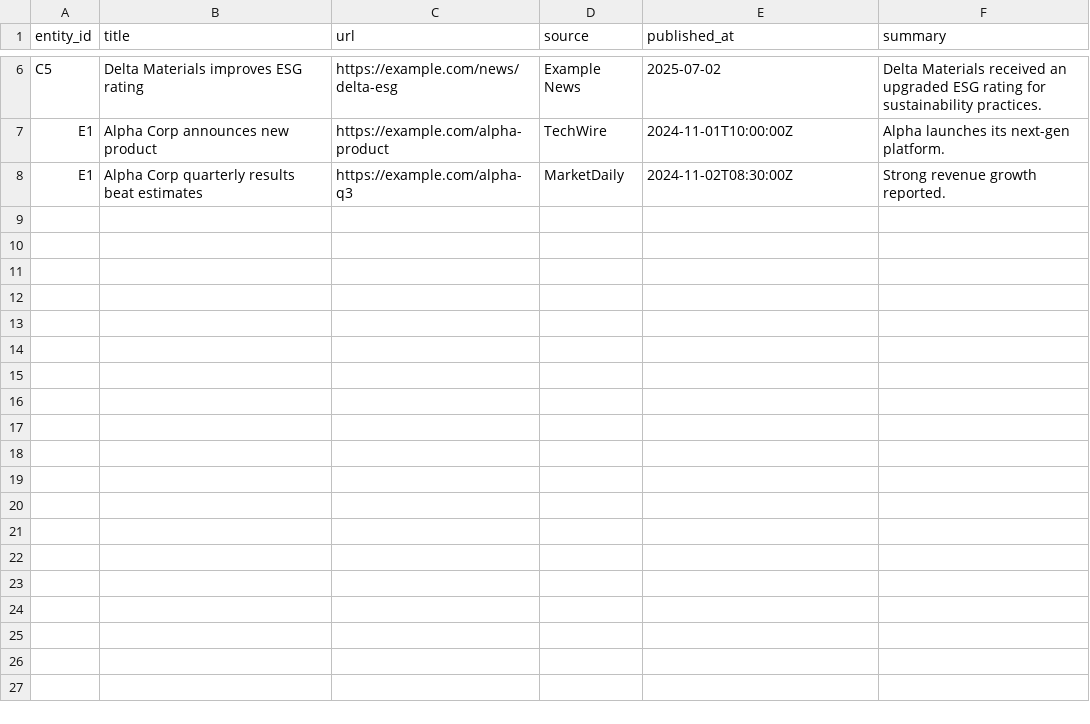
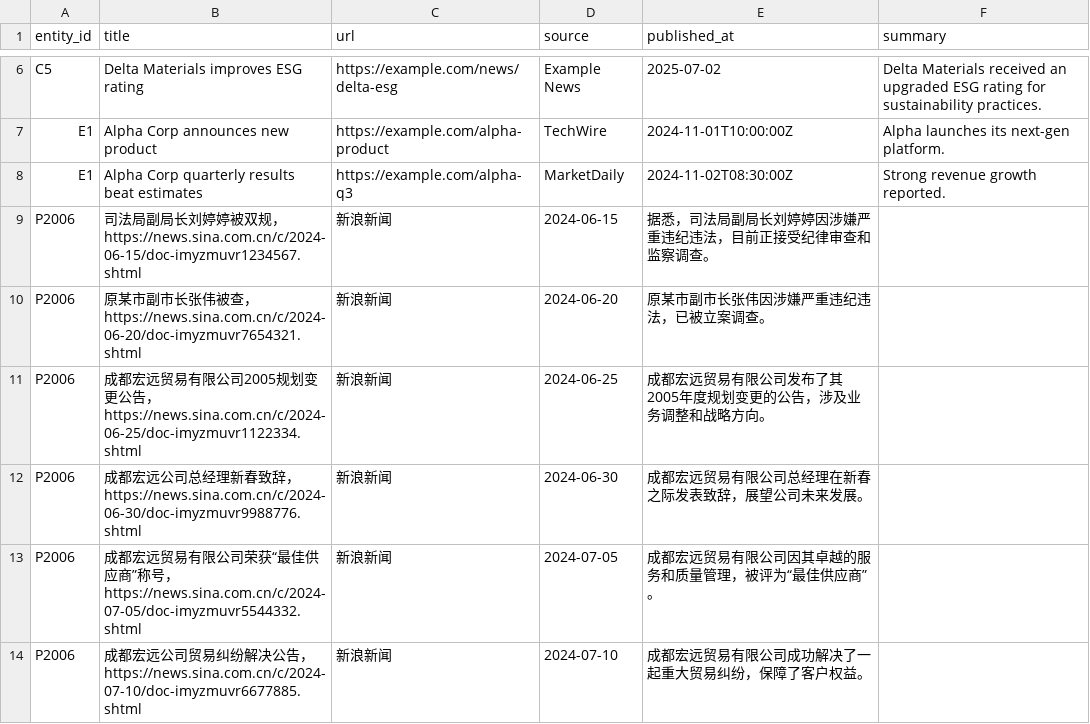
Before and after one commit to Ownership-Intelligence-Platform/ownership-intelligence-platform, a CSV file: data/news.csv, drawn as a sheet; only a part is shown, gaps mark what is left out; the diff names each change by its address in the sheet, - before the commit and + after, or states it on an @@ line.

Commit message:
UPDATE DATA

```diff
--- a/data/news.csv
+++ b/data/news.csv
+row 9: P2006 | 司法局副局长刘婷婷被双规，https://news.sina.com.cn/c/2024-06-15/doc-imyzmuvr1234567.shtml | 新浪新闻 | 2024-06-15 | 据悉，司法局副局长刘婷婷因涉嫌严重违纪违法，目前正接受纪律审查和监察调查。
+row 10: P2006 | 原某市副市长张伟被查，https://news.sina.com.cn/c/2024-06-20/doc-imyzmuvr7654321.shtml | 新浪新闻 | 2024-06-20 | 原某市副市长张伟因涉嫌严重违纪违法，已被立案调查。
+row 11: P2006 | 成都宏远贸易有限公司2005规划变更公告，https://news.sina.com.cn/c/2024-06-25/doc-imyzmuvr1122334.shtml | 新浪新闻 | 2024-06-25 | 成都宏远贸易有限公司发布了其2005年度规划变更的公告，涉及业务调整和战略方向。
+row 12: P2006 | 成都宏远公司总经理新春致辞，https://news.sina.com.cn/c/2024-06-30/doc-imyzmuvr9988776.shtml | 新浪新闻 | 2024-06-30 | 成都宏远贸易有限公司总经理在新春之际发表致辞，展望公司未来发展。
+row 13: P2006 | 成都宏远贸易有限公司荣获“最佳供应商”称号，https://news.sina.com.cn/c/2024-07-05/doc-imyzmuvr5544332.shtml | 新浪新闻 | 2024-07-05 | 成都宏远贸易有限公司因其卓越的服务和质量管理，被评为“最佳供应商”。
+row 14: P2006 | 成都宏远公司贸易纠纷解决公告，https://news.sina.com.cn/c/2024-07-10/doc-imyzmuvr6677885.shtml | 新浪新闻 | 2024-07-10 | 成都宏远贸易有限公司成功解决了一起重大贸易纠纷，保障了客户权益。
```
Also changed, not shown: data/accounts.csv, data/transactions.csv.
